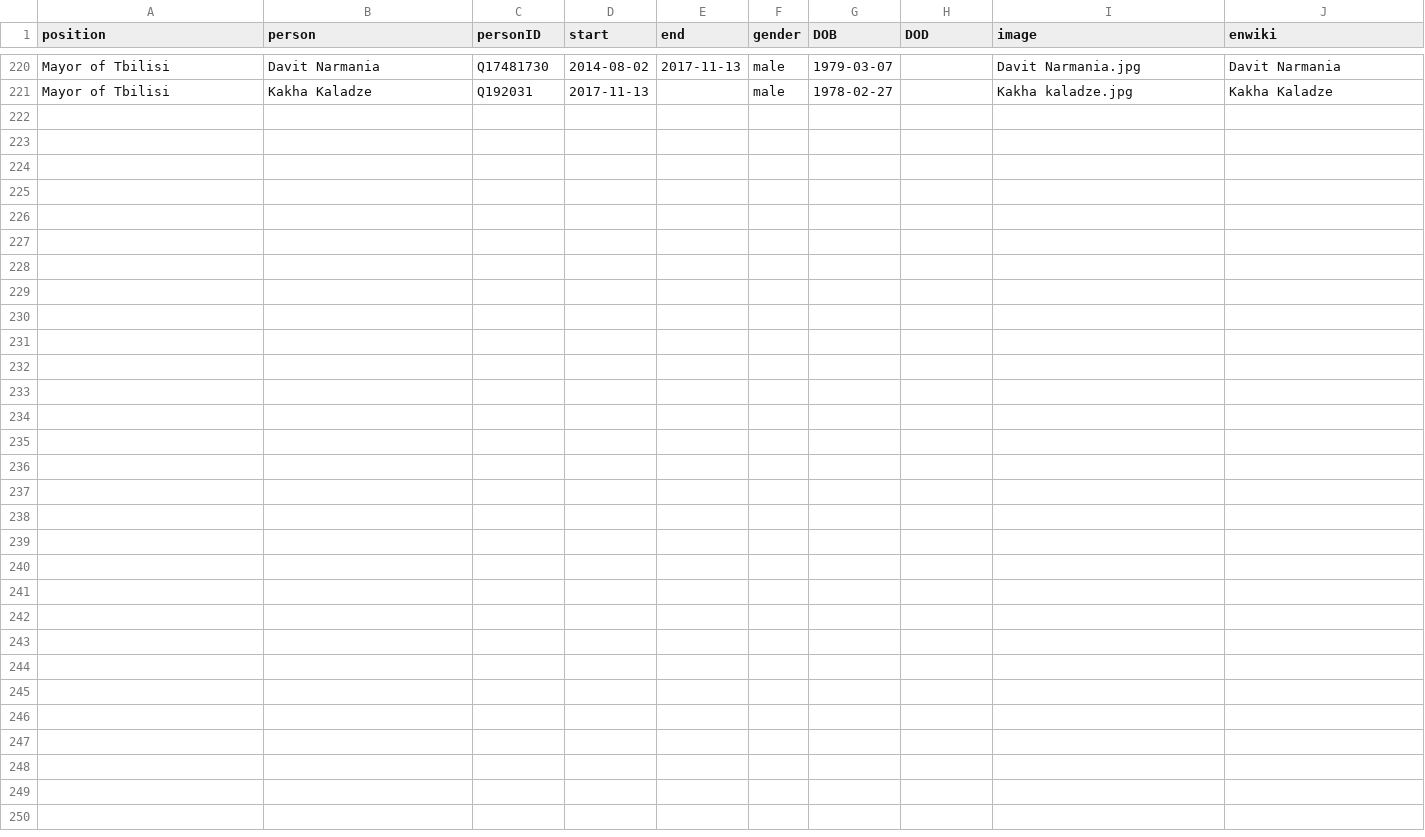
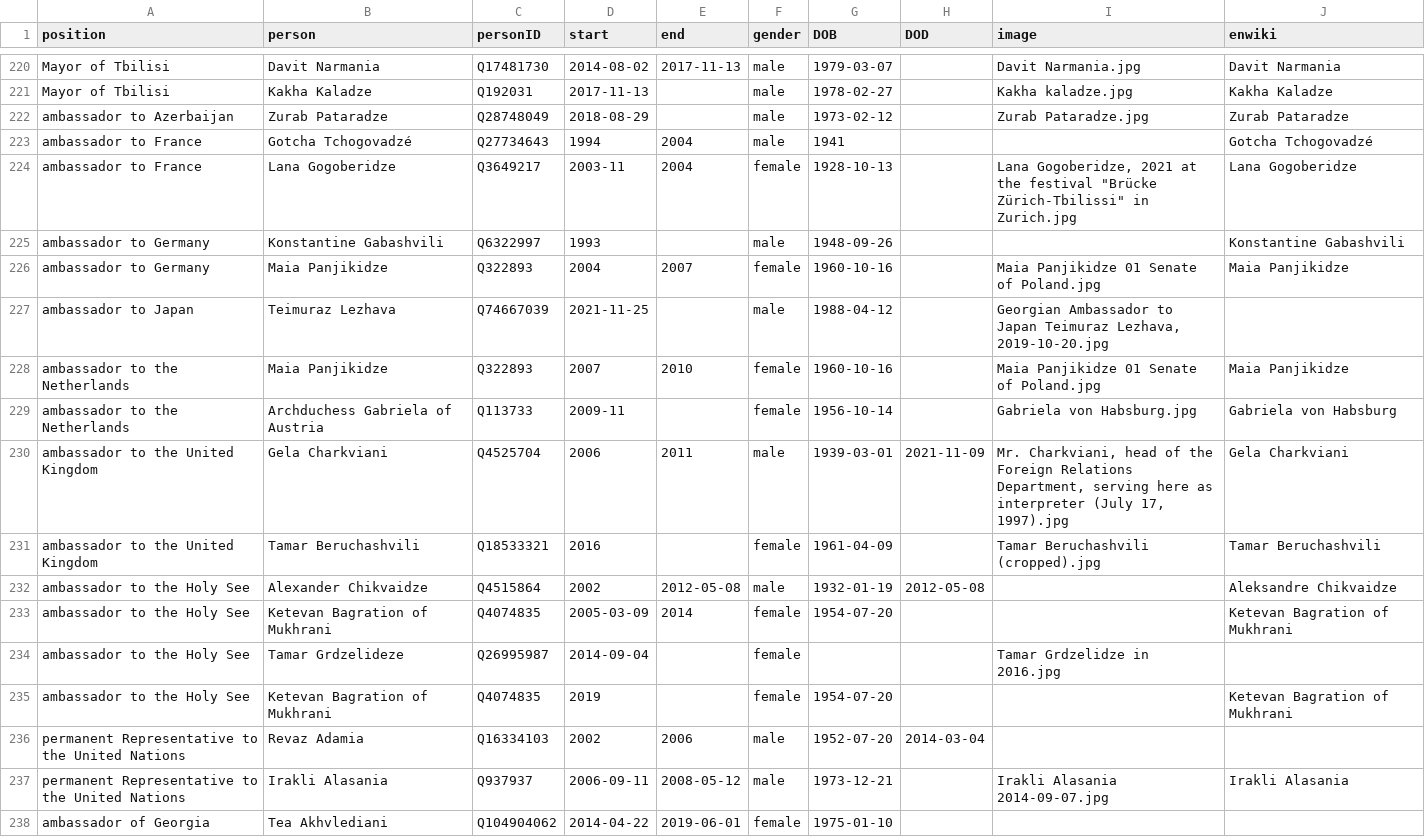
Before and after one commit to every-politician-scrapers/georgia-ministers, a CSV file: html/holders21.csv, drawn as a sheet; only a part is shown, gaps mark what is left out; the diff names each change by its address in the sheet, - before the commit and + after, or states it on an @@ line.

Commit message:
PCB update

```diff
--- a/html/holders21.csv
+++ b/html/holders21.csv
+row 222: ambassador to Azerbaijan | Zurab Pataradze | Q28748049 | 2018-08-29 |  | male | 1973-02-12 |  | Zurab Pataradze.jpg | Zurab Pataradze
+row 223: ambassador to France | Gotcha Tchogovadzé | Q27734643 | 1994 | 2004 | male | 1941 |  |  | Gotcha Tchogovadzé
+row 224: ambassador to France | Lana Gogoberidze | Q3649217 | 2003-11 | 2004 | female | 1928-10-13 |  | Lana Gogoberidze, 2021 at the festival "Brücke Zürich-Tbilissi" in Zurich.jpg | Lana Gogoberidze
+row 225: ambassador to Germany | Konstantine Gabashvili | Q6322997 | 1993 |  | male | 1948-09-26 |  |  | Konstantine Gabashvili
+row 226: ambassador to Germany | Maia Panjikidze | Q322893 | 2004 | 2007 | female | 1960-10-16 |  | Maia Panjikidze 01 Senate of Poland.jpg | Maia Panjikidze
+row 227: ambassador to Japan | Teimuraz Lezhava | Q74667039 | 2021-11-25 |  | male | 1988-04-12 |  | Georgian Ambassador to Japan Teimuraz Lezhava, 2019-10-20.jpg
+row 228: ambassador to the Netherlands | Maia Panjikidze | Q322893 | 2007 | 2010 | female | 1960-10-16 |  | Maia Panjikidze 01 Senate of Poland.jpg | Maia Panjikidze
+row 229: ambassador to the Netherlands | Archduchess Gabriela of Austria | Q113733 | 2009-11 |  | female | 1956-10-14 |  | Gabriela von Habsburg.jpg | Gabriela von Habsburg
+row 230: ambassador to the United Kingdom | Gela Charkviani | Q4525704 | 2006 | 2011 | male | 1939-03-01 | 2021-11-09 | Mr. Charkviani, head of the Foreign Relations Department, serving here as interpreter (July 17, 1997).jpg | Gela Charkviani
+row 231: ambassador to the United Kingdom | Tamar Beruchashvili | Q18533321 | 2016 |  | female | 1961-04-09 |  | Tamar Beruchashvili (cropped).jpg | Tamar Beruchashvili
+row 232: ambassador to the Holy See | Alexander Chikvaidze | Q4515864 | 2002 | 2012-05-08 | male | 1932-01-19 | 2012-05-08 |  | Aleksandre Chikvaidze
+row 233: ambassador to the Holy See | Ketevan Bagration of Mukhrani | Q4074835 | 2005-03-09 | 2014 | female | 1954-07-20 |  |  | Ketevan Bagration of Mukhrani
+row 234: ambassador to the Holy See | Tamar Grdzelideze | Q26995987 | 2014-09-04 |  | female |  |  | Tamar Grdzelidze in 2016.jpg
+row 235: ambassador to the Holy See | Ketevan Bagration of Mukhrani | Q4074835 | 2019 |  | female | 1954-07-20 |  |  | Ketevan Bagration of Mukhrani
+row 236: permanent Representative to the United Nations | Revaz Adamia | Q16334103 | 2002 | 2006 | male | 1952-07-20 | 2014-03-04
+row 237: permanent Representative to the United Nations | Irakli Alasania | Q937937 | 2006-09-11 | 2008-05-12 | male | 1973-12-21 |  | Irakli Alasania 2014-09-07.jpg | Irakli Alasania
+row 238: ambassador of Georgia | Tea Akhvlediani | Q104904062 | 2014-04-22 | 2019-06-01 | female | 1975-01-10
```
